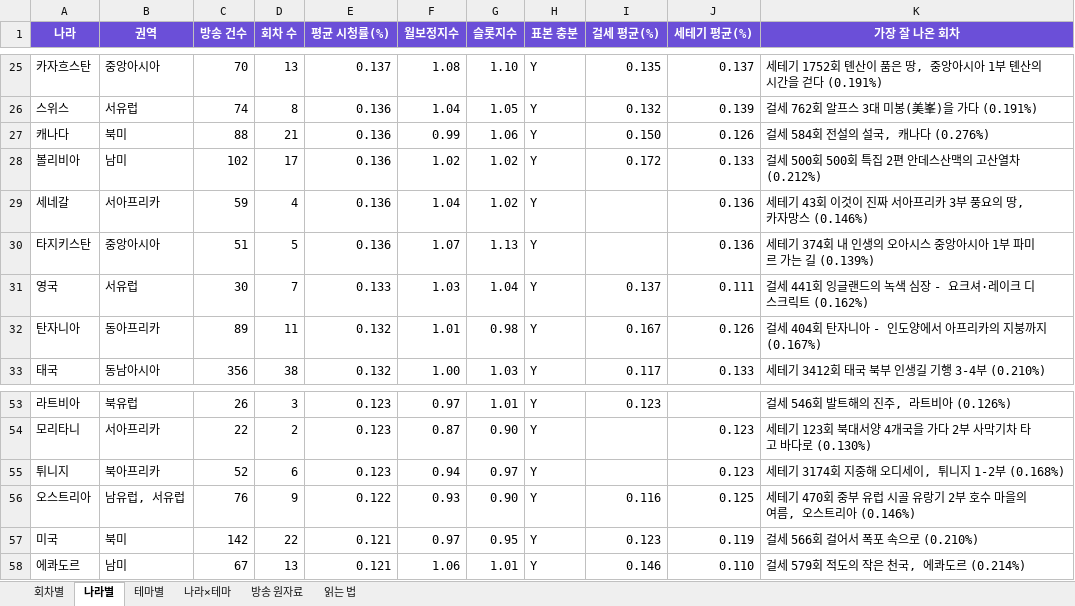
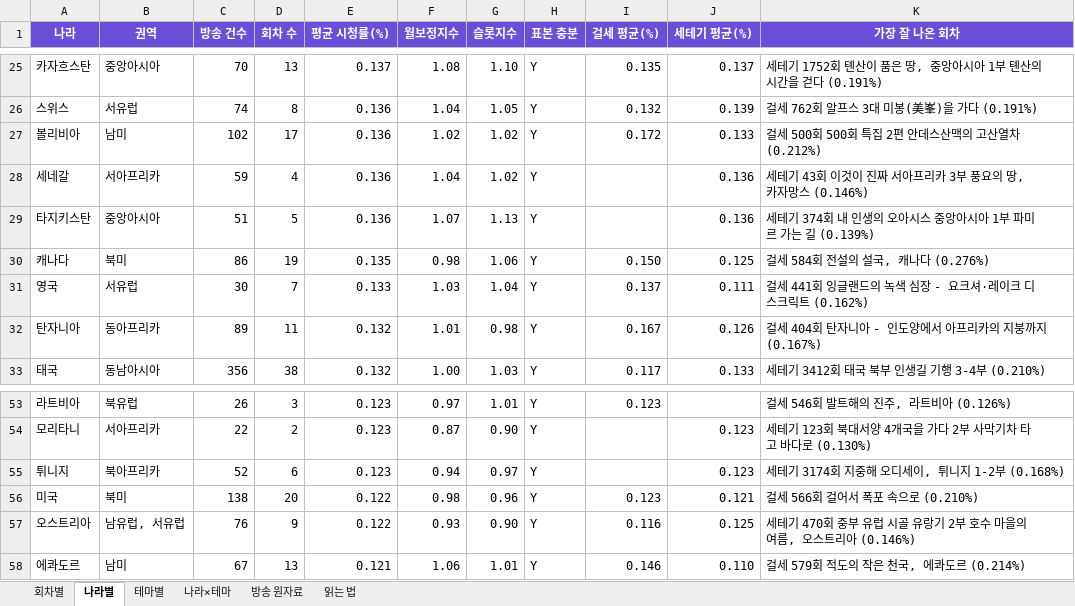
Before and after one commit to christine1150/kt-ena-programming-agent, an Excel workbook: docs/olife-geo/OLIFE_나라별_회차별_시청률.xlsx, sheet 나라별, drawn as a sheet; only a part is shown, gaps mark what is left out; values as stored, in another font and other column widths than the file's, no borders; removed rows and columns are numbered as before the commit, all else as after; the diff names each change by its address in the sheet, - before the commit and + after, or states it on an @@ line.

```diff
--- a/docs/olife-geo/OLIFE_나라별_회차별_시청률.xlsx (sheet 나라별)
+++ b/docs/olife-geo/OLIFE_나라별_회차별_시청률.xlsx (sheet 나라별)
-row 27: 캐나다 | 북미 | 88 | 21 | 0.136 | 0.99 | 1.06 | Y | 0.150 | 0.126 | 걸세 584회 전설의 설국, 캐나다 (0.276%)
+row 30: 캐나다 | 북미 | 86 | 19 | 0.135 | 0.98 | 1.06 | Y | 0.150 | 0.125 | 걸세 584회 전설의 설국, 캐나다 (0.276%)
+row 56: 미국 | 북미 | 138 | 20 | 0.122 | 0.98 | 0.96 | Y | 0.123 | 0.121 | 걸세 566회 걸어서 폭포 속으로 (0.210%)
-row 57: 미국 | 북미 | 142 | 22 | 0.121 | 0.97 | 0.95 | Y | 0.123 | 0.119 | 걸세 566회 걸어서 폭포 속으로 (0.210%)
```
Also changed, not shown: sheet 회차별, sheet 방송 원자료, 6 other files.
